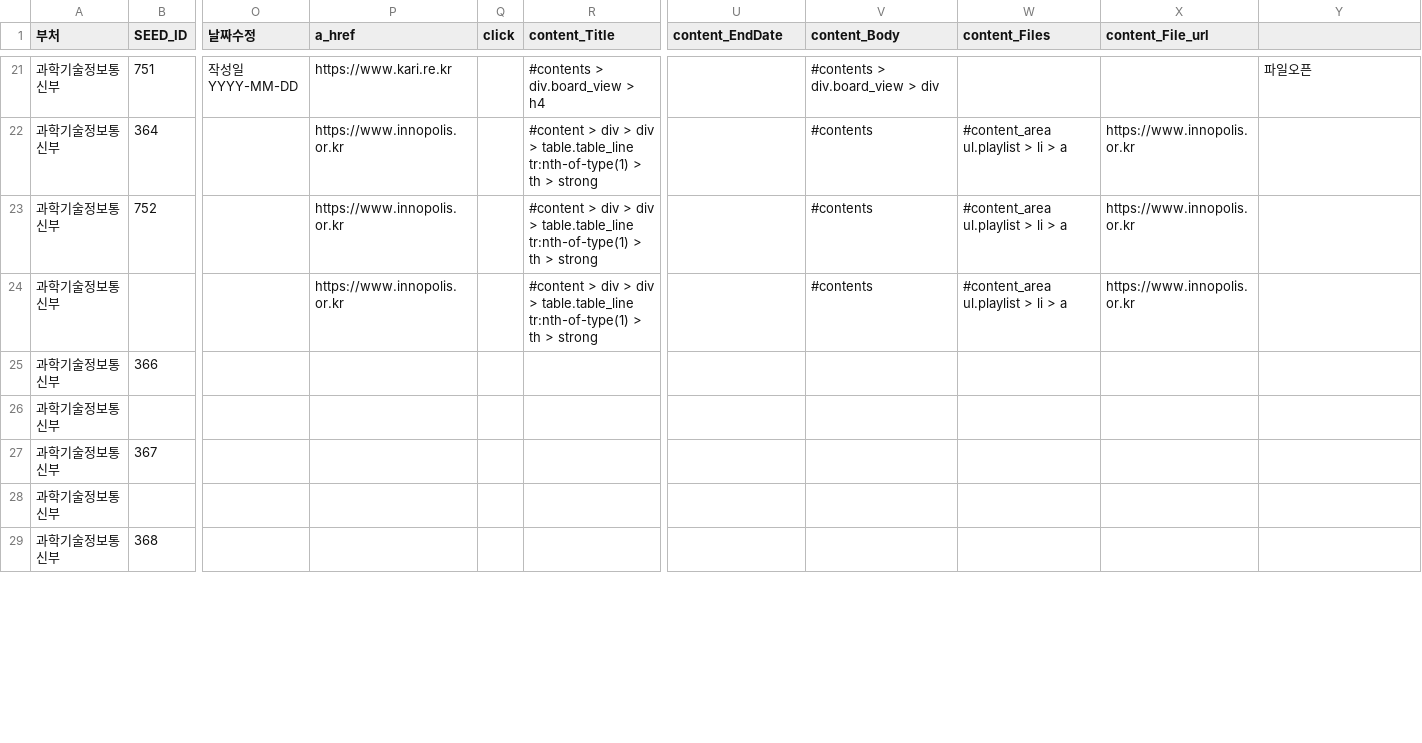
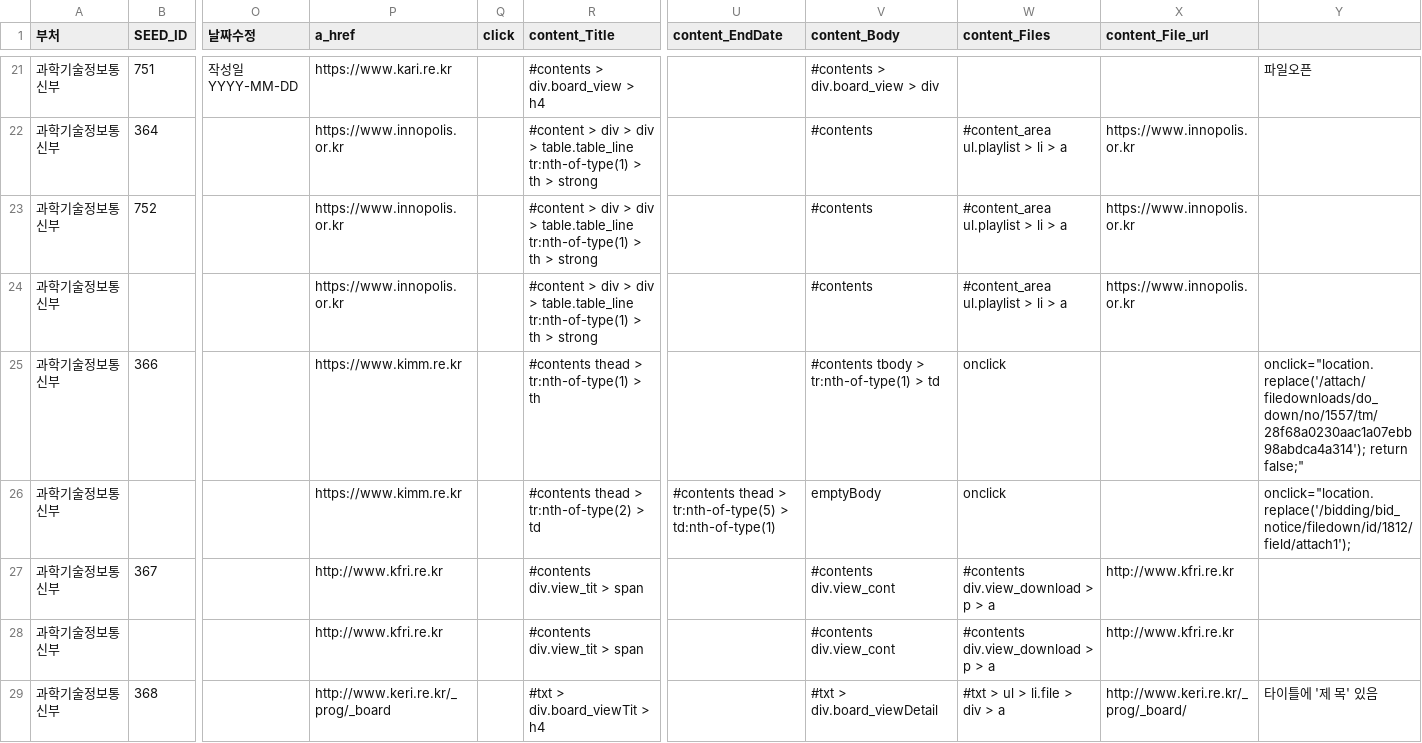
Before and after one commit to nikerun23/python, a CSV file: rnd_crawler/csv/url_list.csv, drawn as a sheet; only a part is shown, gaps mark what is left out; the diff covers the shown part only; the diff names each change by its address in the sheet, - before the commit and + after, or states it on an @@ line.

Commit message:
공고 클로링 정보

```diff
--- a/rnd_crawler/csv/url_list.csv
+++ b/rnd_crawler/csv/url_list.csv
-P25:P26 (a_href): (empty)
+P25:P26 (a_href): https://www.kimm.re.kr
-R25 (content_Title): (empty)
+R25 (content_Title): #contents thead > tr:nth-of-type(1) > th
-V25 (content_Body): (empty)
+V25 (content_Body): #contents tbody > tr:nth-of-type(1) > td
-W25:W26 (content_Files): (empty)
+W25:W26 (content_Files): onclick
-Y25: (empty)
+Y25: onclick="location.replace('/attach/filedownloads/do_down/no/1557/tm/28f68a0230aac1a07ebb98abdca4a314'); return false;"
-R26 (content_Title): (empty)
+R26 (content_Title): #contents thead > tr:nth-of-type(2) > td
-U26 (content_EndDate): (empty)
+U26 (content_EndDate): #contents thead > tr:nth-of-type(5) > td:nth-of-type(1)
-V26 (content_Body): (empty)
+V26 (content_Body): emptyBody
-Y26: (empty)
+Y26: onclick="location.replace('/bidding/bid_notice/filedown/id/1812/field/attach1');
-P27:P28 (a_href): (empty)
+P27:P28 (a_href): http://www.kfri.re.kr
-R27:R28 (content_Title): (empty)
+R27:R28 (content_Title): #contents div.view_tit > span
-V27:V28 (content_Body): (empty)
+V27:V28 (content_Body): #contents div.view_cont
-W27:W28 (content_Files): (empty)
+W27:W28 (content_Files): #contents div.view_download > p > a
-X27:X28 (content_File_url): (empty)
+X27:X28 (content_File_url): http://www.kfri.re.kr
-P29 (a_href): (empty)
+P29 (a_href): http://www.keri.re.kr/_prog/_board
-R29 (content_Title): (empty)
+R29 (content_Title): #txt > div.board_viewTit > h4
-V29 (content_Body): (empty)
+V29 (content_Body): #txt > div.board_viewDetail
-W29 (content_Files): (empty)
+W29 (content_Files): #txt > ul > li.file > div > a
-X29 (content_File_url): (empty)
+X29 (content_File_url): http://www.keri.re.kr/_prog/_board/
-Y29: (empty)
+Y29: 타이틀에 '제 목' 있음
```
Also changed, not shown: 26 edited cells elsewhere in this file.
